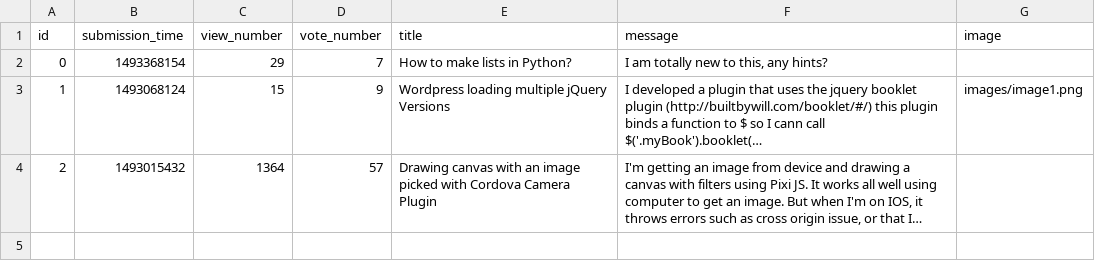
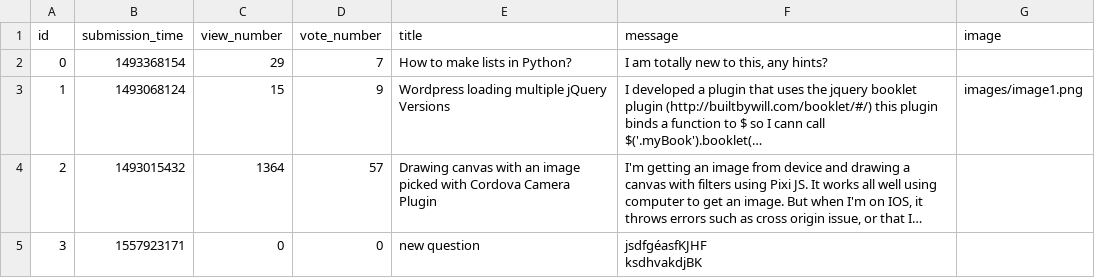
Before and after one commit to bbucsek/ask-mate-python, a CSV file: question.csv, drawn as a sheet; long unchanged cells end in …; ↵ is a line break in a cell; the diff names each change by its address in the sheet, - before the commit and + after, or states it on an @@ line.

Commit message:
Fix new question adding

```diff
--- a/question.csv
+++ b/question.csv
+row 5: 3 | 1557923171 | 0 | 0 | new question | jsdfgéasfKJHF ↵ ksdhvakdjBK
```
Also changed, not shown: 4 other files.
